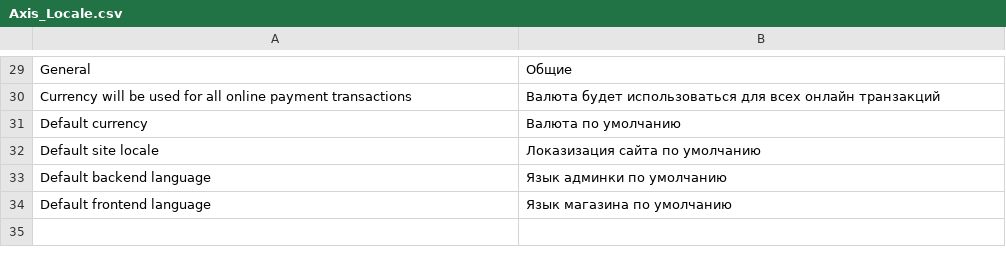
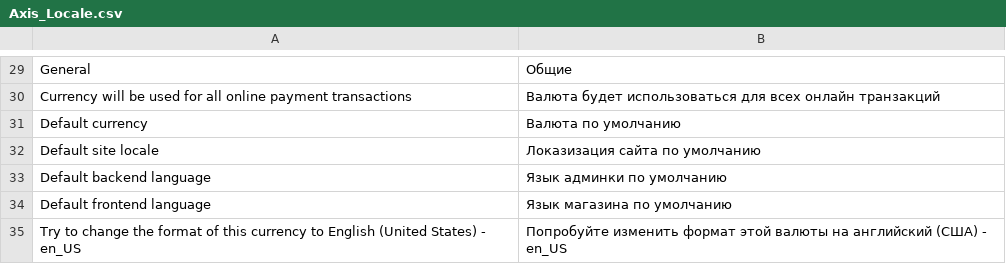
Before and after one commit to axis/axiscommerce, a CSV file: app/locale/ru_RU/Axis_Locale.csv, drawn as a sheet; only a part is shown, gaps mark what is left out.

Commit message:
Currency with insufficient description in locale file breaks the store

```diff
--- a/app/locale/ru_RU/Axis_Locale.csv
+++ b/app/locale/ru_RU/Axis_Locale.csv
@@ -34 +34,2 @@
 "Default frontend language","Язык магазина по умолчанию"
+"Try to change the format of this currency to English (United States) - en_US","Попробуйте изменить формат этой валюты на английский (США) - en_US"
```
Also changed, not shown: app/locale/en_US/Axis_Locale.csv, app/locale/uk_UA/Axis_Locale.csv, 1 other file.
